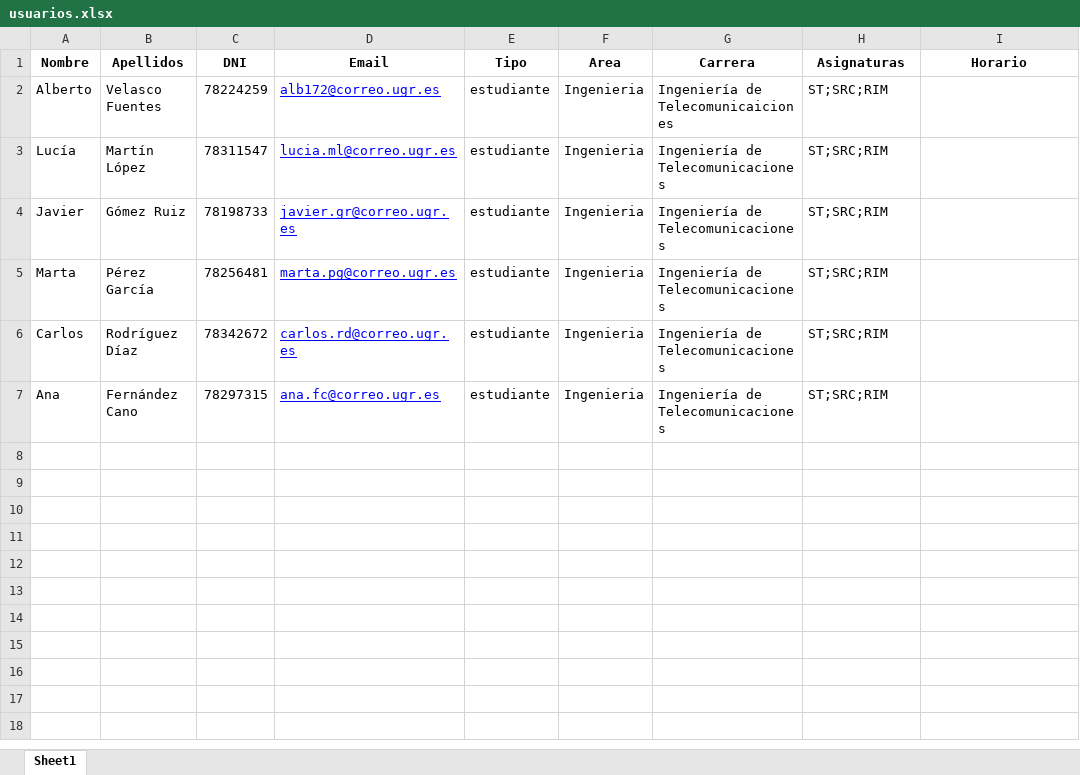
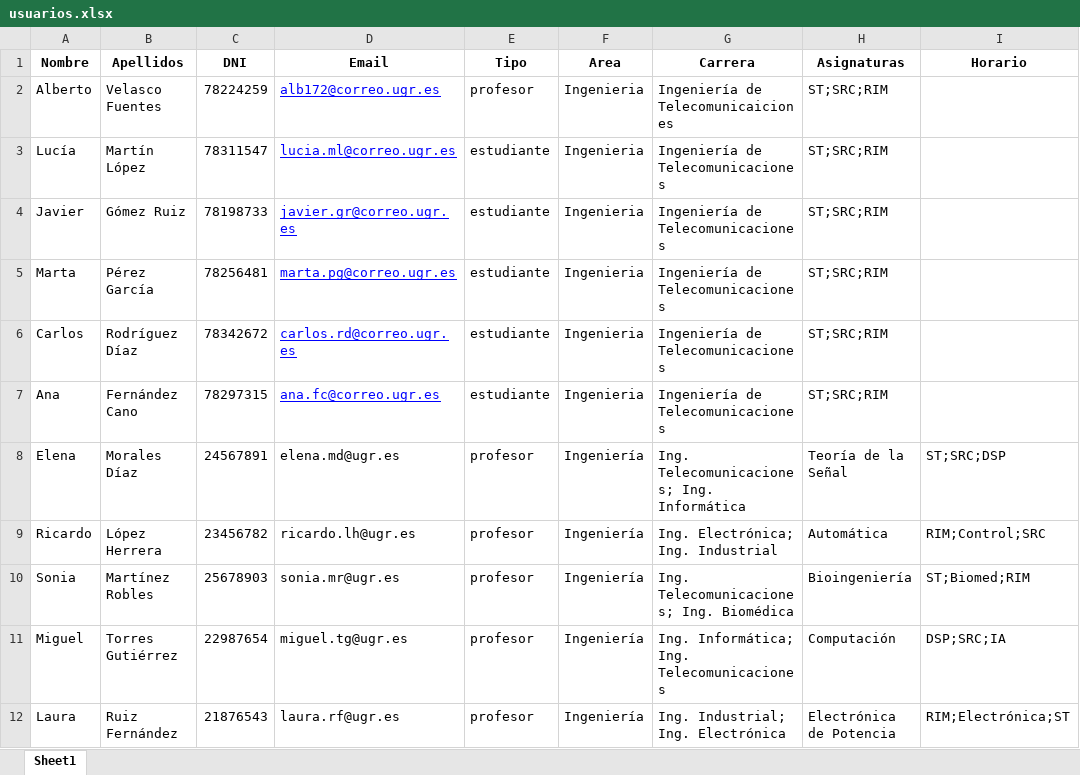
Before and after one commit to Velasco-A/Bot-para-tutorias-UGR, an Excel workbook: data/usuarios.xlsx, sheet Sheet1, drawn as a sheet; values as stored, in another font and other column widths than the file's, no borders; the diff names each change by its address in the sheet, - before the commit and + after, or states it on an @@ line.

```diff
--- a/data/usuarios.xlsx (sheet Sheet1)
+++ b/data/usuarios.xlsx (sheet Sheet1)
-E2 (Tipo): estudiante
+E2 (Tipo): profesor
+row 8: Elena | Morales Díaz | 24567891 | elena.md@ugr.es | profesor | Ingeniería | Ing. Telecomunicaciones; Ing. Informática | Teoría de la Señal | ST;SRC;DSP
+row 9: Ricardo | López Herrera | 23456782 | ricardo.lh@ugr.es | profesor | Ingeniería | Ing. Electrónica; Ing. Industrial | Automática | RIM;Control;SRC
+row 10: Sonia | Martínez Robles | 25678903 | sonia.mr@ugr.es | profesor | Ingeniería | Ing. Telecomunicaciones; Ing. Biomédica | Bioingeniería | ST;Biomed;RIM
+row 11: Miguel | Torres Gutiérrez | 22987654 | miguel.tg@ugr.es | profesor | Ingeniería | Ing. Informática; Ing. Telecomunicaciones | Computación | DSP;SRC;IA
+row 12: Laura | Ruiz Fernández | 21876543 | laura.rf@ugr.es | profesor | Ingeniería | Ing. Industrial; Ing. Electrónica | Electrónica de Potencia | RIM;Electrónica;ST
```
Also changed, not shown: 4 other files.
